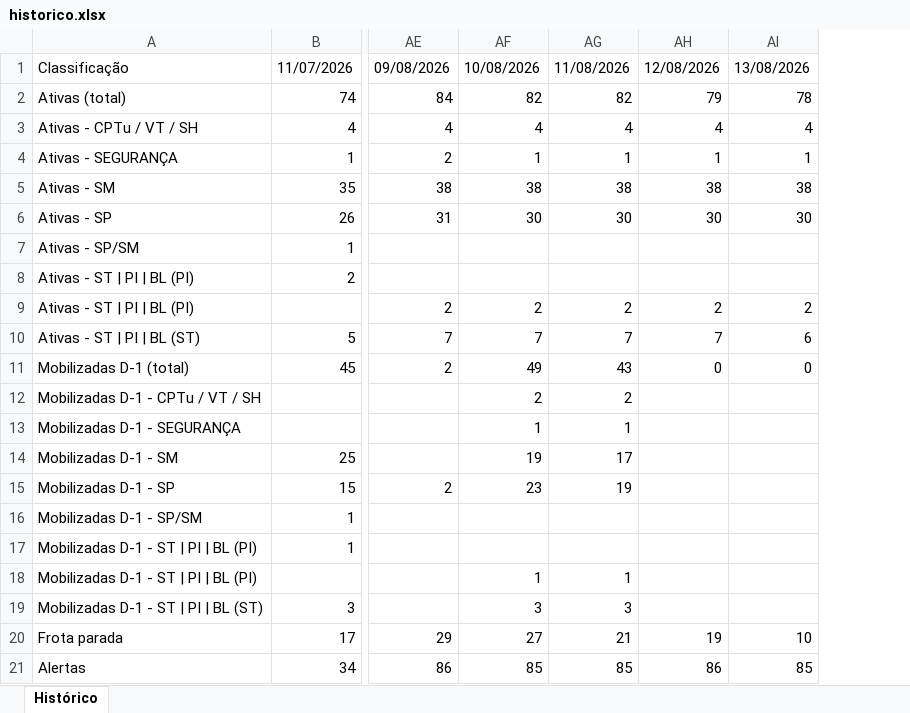
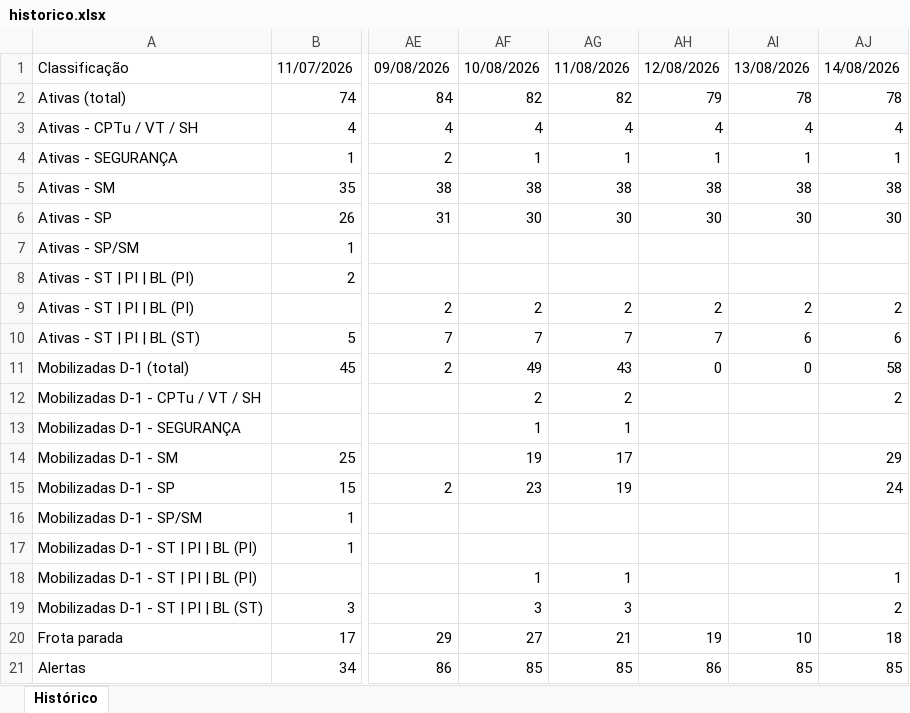
Before and after one commit to amcaccere261283/suporte-infra-matriz-dashboard, an Excel workbook: historico.xlsx, sheet Histórico, drawn as a sheet; only a part is shown, gaps mark what is left out; values as stored, in another font and other column widths than the file's, no borders; the diff names each change by its address in the sheet, - before the commit and + after, or states it on an @@ line.

```diff
--- a/historico.xlsx (sheet Histórico)
+++ b/historico.xlsx (sheet Histórico)
+column AJ, rows 1-21: 14/08/2026 | 78 | 4 | 1 | 38 | 30 |  |  | 2 | 6 | 58 | 2 |  | 29 | 24 |  |  | 1 | 2 | 18 | 85
```
Also changed, not shown: 2 other files.
